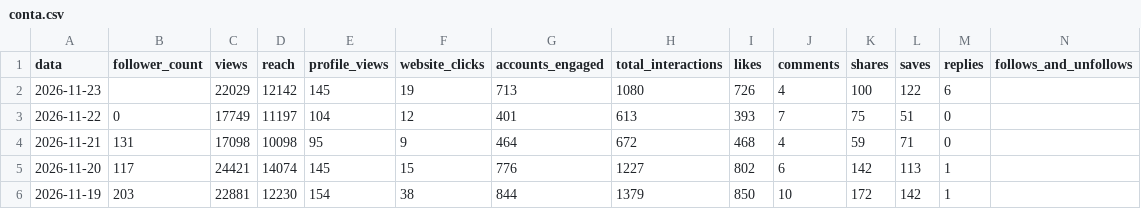
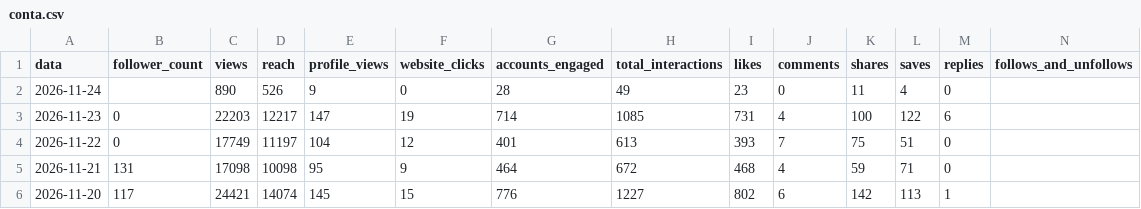
Before and after one commit to denysdmo/maa-publicador, a CSV file: metricas/conta.csv, drawn as a sheet; only a part is shown; the shorter side is filled out with more unchanged rows.

```diff
--- a/metricas/conta.csv
+++ b/metricas/conta.csv
@@ -1,3 +1,4 @@
 data,follower_count,views,reach,profile_views,website_clicks,accounts_engaged,total_interactions,likes,comments,shares,saves,replies,follows_and_unfollows
-2026-11-23,,22029,12142,145,19,713,1080,726,4,100,122,6,
+2026-11-24,,890,526,9,0,28,49,23,0,11,4,0,
+2026-11-23,0,22203,12217,147,19,714,1085,731,4,100,122,6,
 2026-11-22,0,17749,11197,104,12,401,613,393,7,75,51,0,
```
Also changed, not shown: metricas/midias.csv, metricas/stories.csv, 2 other files.
